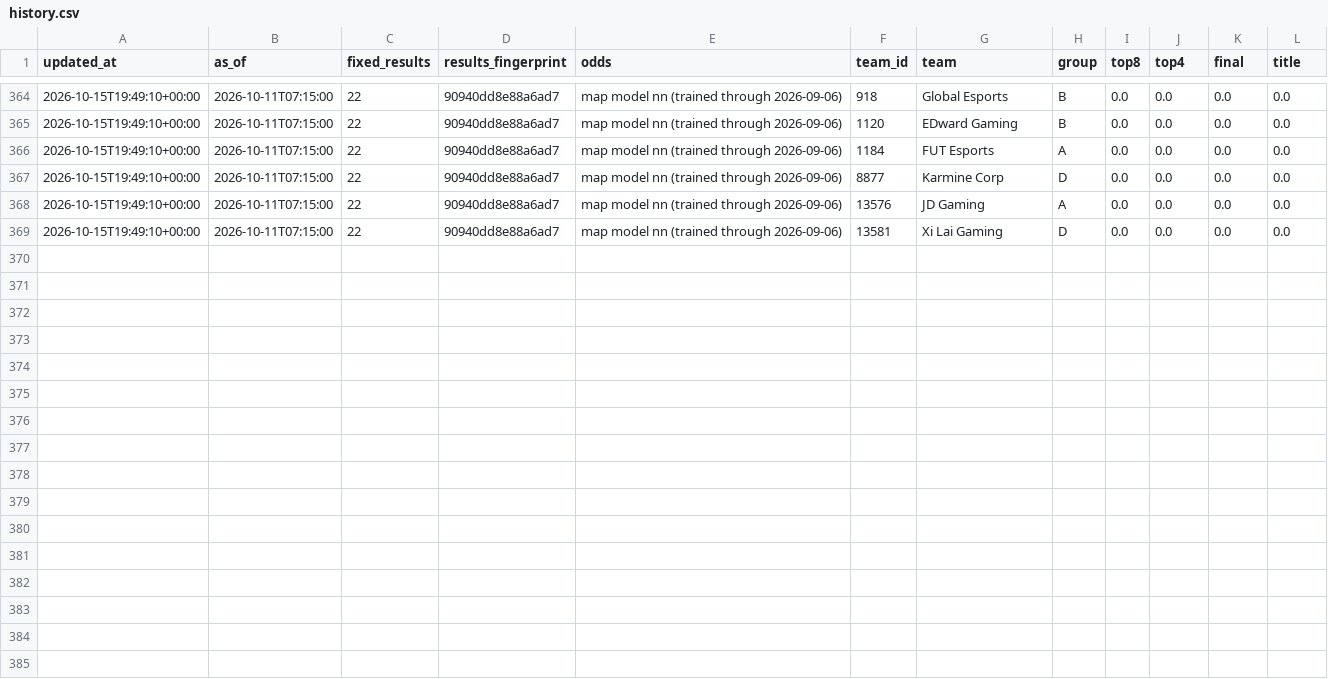
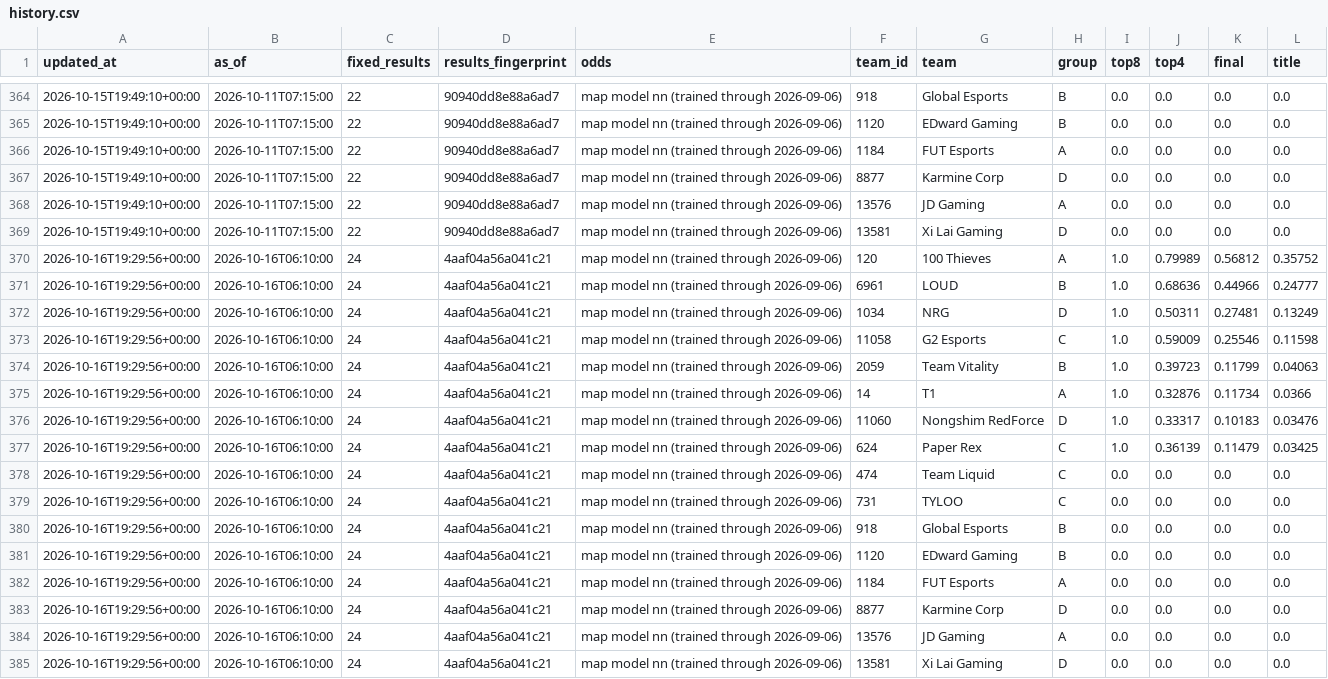
Before and after one commit to JasSaini101/2026__Val_Champs_Model, a CSV file: odds/2766/history.csv, drawn as a sheet; only a part is shown, gaps mark what is left out; the diff names each change by its address in the sheet, - before the commit and + after, or states it on an @@ line.

```diff
--- a/odds/2766/history.csv
+++ b/odds/2766/history.csv
+row 370: 2026-10-16T19:29:56+00:00 | 2026-10-16T06:10:00 | 24 | 4aaf04a56a041c21 | map model nn (trained through 2026-09-06) | 120 | 100 Thieves | A | 1.0 | 0.79989 | 0.56812 | 0.35752
+row 371: 2026-10-16T19:29:56+00:00 | 2026-10-16T06:10:00 | 24 | 4aaf04a56a041c21 | map model nn (trained through 2026-09-06) | 6961 | LOUD | B | 1.0 | 0.68636 | 0.44966 | 0.24777
+row 372: 2026-10-16T19:29:56+00:00 | 2026-10-16T06:10:00 | 24 | 4aaf04a56a041c21 | map model nn (trained through 2026-09-06) | 1034 | NRG | D | 1.0 | 0.50311 | 0.27481 | 0.13249
+row 373: 2026-10-16T19:29:56+00:00 | 2026-10-16T06:10:00 | 24 | 4aaf04a56a041c21 | map model nn (trained through 2026-09-06) | 11058 | G2 Esports | C | 1.0 | 0.59009 | 0.25546 | 0.11598
+row 374: 2026-10-16T19:29:56+00:00 | 2026-10-16T06:10:00 | 24 | 4aaf04a56a041c21 | map model nn (trained through 2026-09-06) | 2059 | Team Vitality | B | 1.0 | 0.39723 | 0.11799 | 0.04063
+row 375: 2026-10-16T19:29:56+00:00 | 2026-10-16T06:10:00 | 24 | 4aaf04a56a041c21 | map model nn (trained through 2026-09-06) | 14 | T1 | A | 1.0 | 0.32876 | 0.11734 | 0.0366
+row 376: 2026-10-16T19:29:56+00:00 | 2026-10-16T06:10:00 | 24 | 4aaf04a56a041c21 | map model nn (trained through 2026-09-06) | 11060 | Nongshim RedForce | D | 1.0 | 0.33317 | 0.10183 | 0.03476
+row 377: 2026-10-16T19:29:56+00:00 | 2026-10-16T06:10:00 | 24 | 4aaf04a56a041c21 | map model nn (trained through 2026-09-06) | 624 | Paper Rex | C | 1.0 | 0.36139 | 0.11479 | 0.03425
+row 378: 2026-10-16T19:29:56+00:00 | 2026-10-16T06:10:00 | 24 | 4aaf04a56a041c21 | map model nn (trained through 2026-09-06) | 474 | Team Liquid | C | 0.0 | 0.0 | 0.0 | 0.0
+row 379: 2026-10-16T19:29:56+00:00 | 2026-10-16T06:10:00 | 24 | 4aaf04a56a041c21 | map model nn (trained through 2026-09-06) | 731 | TYLOO | C | 0.0 | 0.0 | 0.0 | 0.0
+row 380: 2026-10-16T19:29:56+00:00 | 2026-10-16T06:10:00 | 24 | 4aaf04a56a041c21 | map model nn (trained through 2026-09-06) | 918 | Global Esports | B | 0.0 | 0.0 | 0.0 | 0.0
+row 381: 2026-10-16T19:29:56+00:00 | 2026-10-16T06:10:00 | 24 | 4aaf04a56a041c21 | map model nn (trained through 2026-09-06) | 1120 | EDward Gaming | B | 0.0 | 0.0 | 0.0 | 0.0
+row 382: 2026-10-16T19:29:56+00:00 | 2026-10-16T06:10:00 | 24 | 4aaf04a56a041c21 | map model nn (trained through 2026-09-06) | 1184 | FUT Esports | A | 0.0 | 0.0 | 0.0 | 0.0
+row 383: 2026-10-16T19:29:56+00:00 | 2026-10-16T06:10:00 | 24 | 4aaf04a56a041c21 | map model nn (trained through 2026-09-06) | 8877 | Karmine Corp | D | 0.0 | 0.0 | 0.0 | 0.0
+row 384: 2026-10-16T19:29:56+00:00 | 2026-10-16T06:10:00 | 24 | 4aaf04a56a041c21 | map model nn (trained through 2026-09-06) | 13576 | JD Gaming | A | 0.0 | 0.0 | 0.0 | 0.0
+row 385: 2026-10-16T19:29:56+00:00 | 2026-10-16T06:10:00 | 24 | 4aaf04a56a041c21 | map model nn (trained through 2026-09-06) | 13581 | Xi Lai Gaming | D | 0.0 | 0.0 | 0.0 | 0.0
```
Also changed, not shown: 2 other files.
